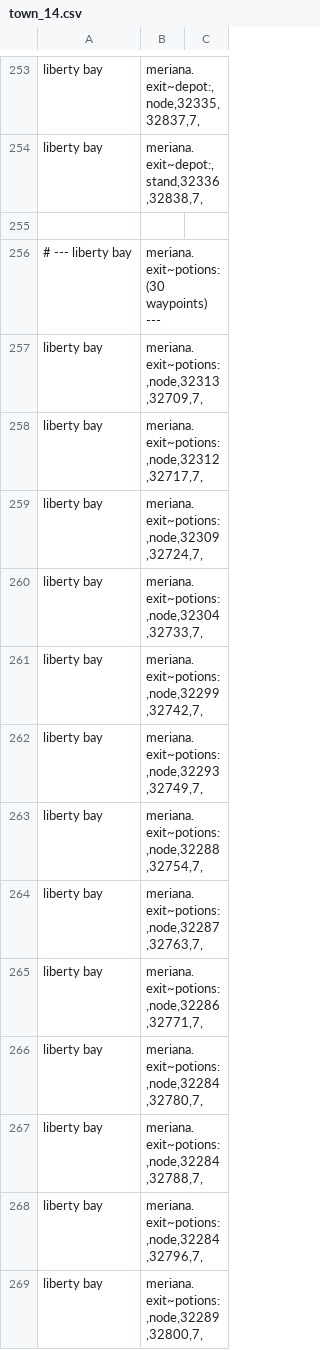
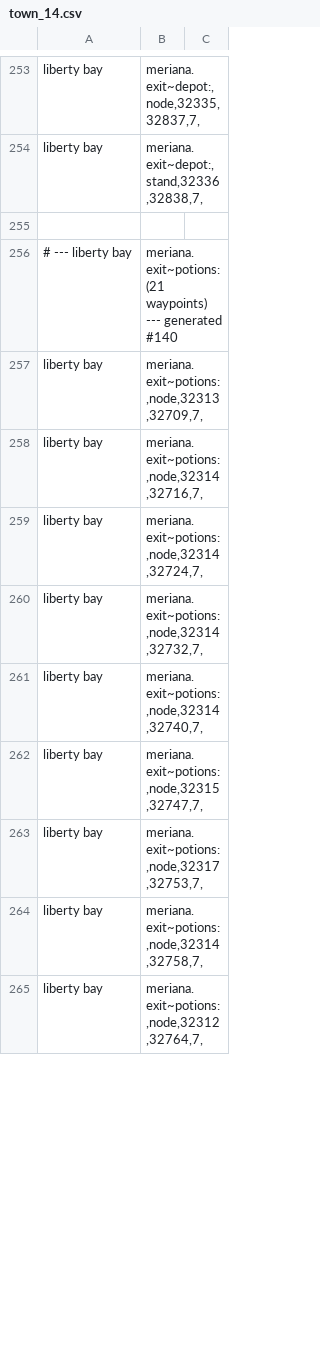
Before and after one commit to 1LineAtaTime/canary-bots-with-cast, a CSV file: data/bot/authored/city_route_waypoints/town_14.csv, drawn as a sheet; only a part is shown, gaps mark what is left out; the diff covers the shown part only.

```diff
--- a/data/bot/authored/city_route_waypoints/town_14.csv
+++ b/data/bot/authored/city_route_waypoints/town_14.csv
@@ -255,15 +255,11 @@ liberty bay|meriana.exit~depot:,stand,32336,32838,7,
 
-# --- liberty bay|meriana.exit~potions: (30 waypoints) ---
+# --- liberty bay|meriana.exit~potions: (21 waypoints) --- generated #140
 liberty bay|meriana.exit~potions:,node,32313,32709,7,
-liberty bay|meriana.exit~potions:,node,32312,32717,7,
-liberty bay|meriana.exit~potions:,node,32309,32724,7,
-liberty bay|meriana.exit~potions:,node,32304,32733,7,
-liberty bay|meriana.exit~potions:,node,32299,32742,7,
-liberty bay|meriana.exit~potions:,node,32293,32749,7,
-liberty bay|meriana.exit~potions:,node,32288,32754,7,
-liberty bay|meriana.exit~potions:,node,32287,32763,7,
-liberty bay|meriana.exit~potions:,node,32286,32771,7,
-liberty bay|meriana.exit~potions:,node,32284,32780,7,
-liberty bay|meriana.exit~potions:,node,32284,32788,7,
-liberty bay|meriana.exit~potions:,node,32284,32796,7,
-liberty bay|meriana.exit~potions:,node,32289,32800,7,
+liberty bay|meriana.exit~potions:,node,32314,32716,7,
+liberty bay|meriana.exit~potions:,node,32314,32724,7,
+liberty bay|meriana.exit~potions:,node,32314,32732,7,
+liberty bay|meriana.exit~potions:,node,32314,32740,7,
+liberty bay|meriana.exit~potions:,node,32315,32747,7,
+liberty bay|meriana.exit~potions:,node,32317,32753,7,
+liberty bay|meriana.exit~potions:,node,32314,32758,7,
+liberty bay|meriana.exit~potions:,node,32312,32764,7,
```
Also changed, not shown: 32 removed rows and 55 edited cells elsewhere in this file, data/bot/authored/city_route_waypoints/town_15.csv, data/bot/authored/city_route_waypoints/town_17.csv, 22 other files.
